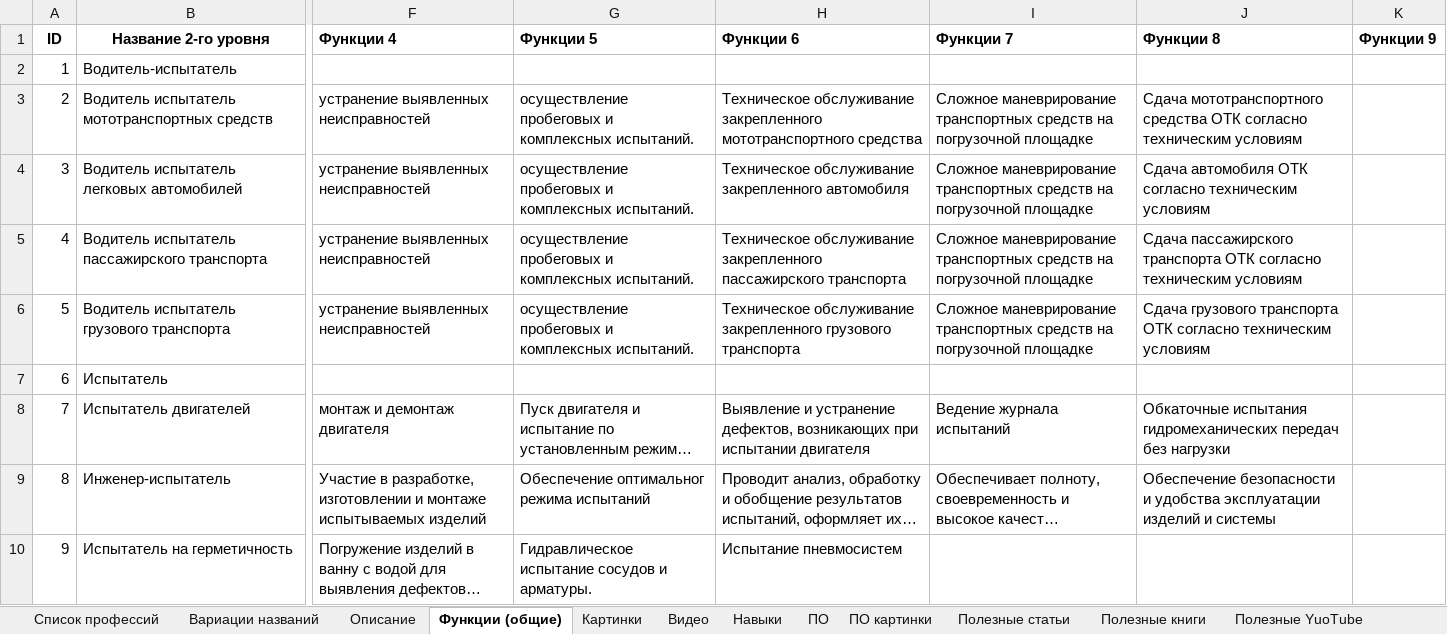
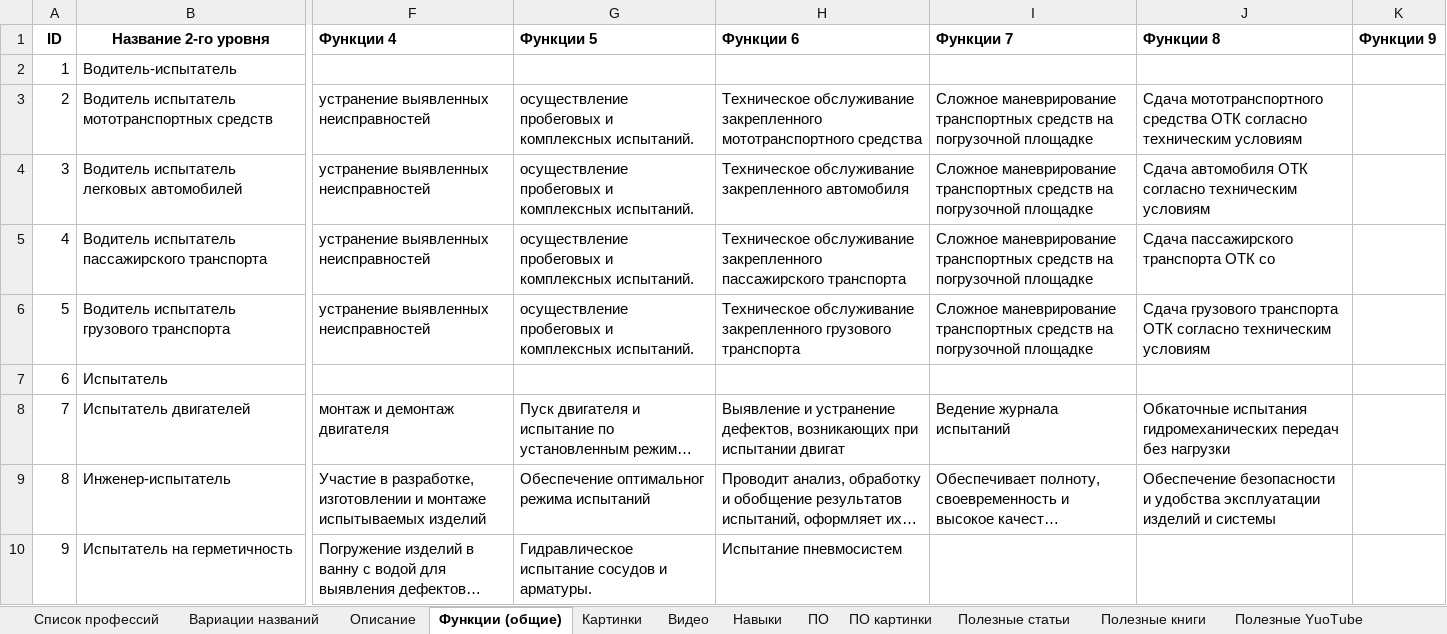
Before and after one commit to SalomanYu/ED_Telegram, an Excel workbook: Humanitarian_VS_Technical/Data/Professions/Автомобилестроение.xlsx, sheet Функции (общие), drawn as a sheet; only a part is shown, gaps mark what is left out; long unchanged cells end in …; values as stored, in another font and other column widths than the file's, no borders; the diff names each change by its address in the sheet, - before the commit and + after, or states it on an @@ line.

```diff
--- a/Humanitarian_VS_Technical/Data/Professions/Автомобилестроение.xlsx (sheet Функции (общие))
+++ b/Humanitarian_VS_Technical/Data/Professions/Автомобилестроение.xlsx (sheet Функции (общие))
-J5 (Функции 8): …транспорта ОТК согласно техническим условиям
+J5 (Функции 8): …транспорта ОТК со
-H8 (Функции 6): …при испытании двигателя
+H8 (Функции 6): …при испытании двигат
```
Also changed, not shown: sheet Список профессий, sheet Описание, sheet Навыки, Humanitarian_VS_Technical/Data/Professions/107 Правоохранительные ограны.xlsx, Humanitarian_VS_Technical/Data/Professions/41 Юриспруденция.xlsx, 7 other files.
